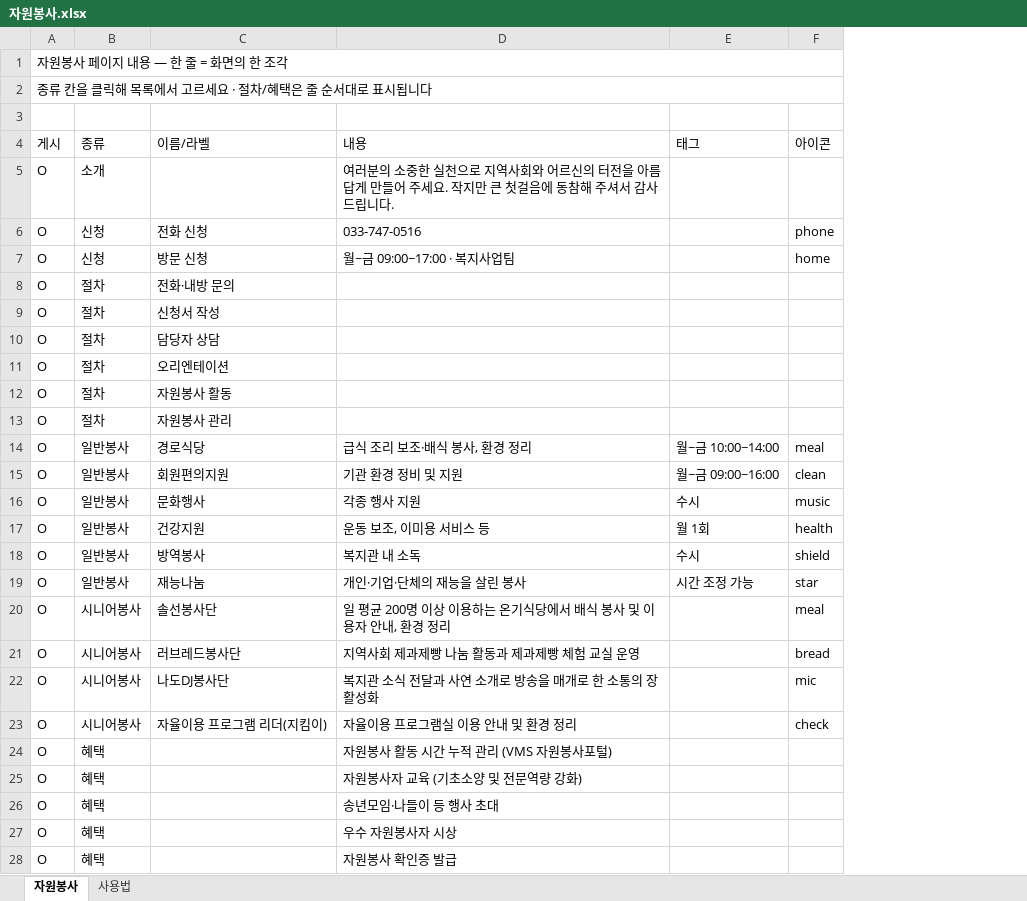
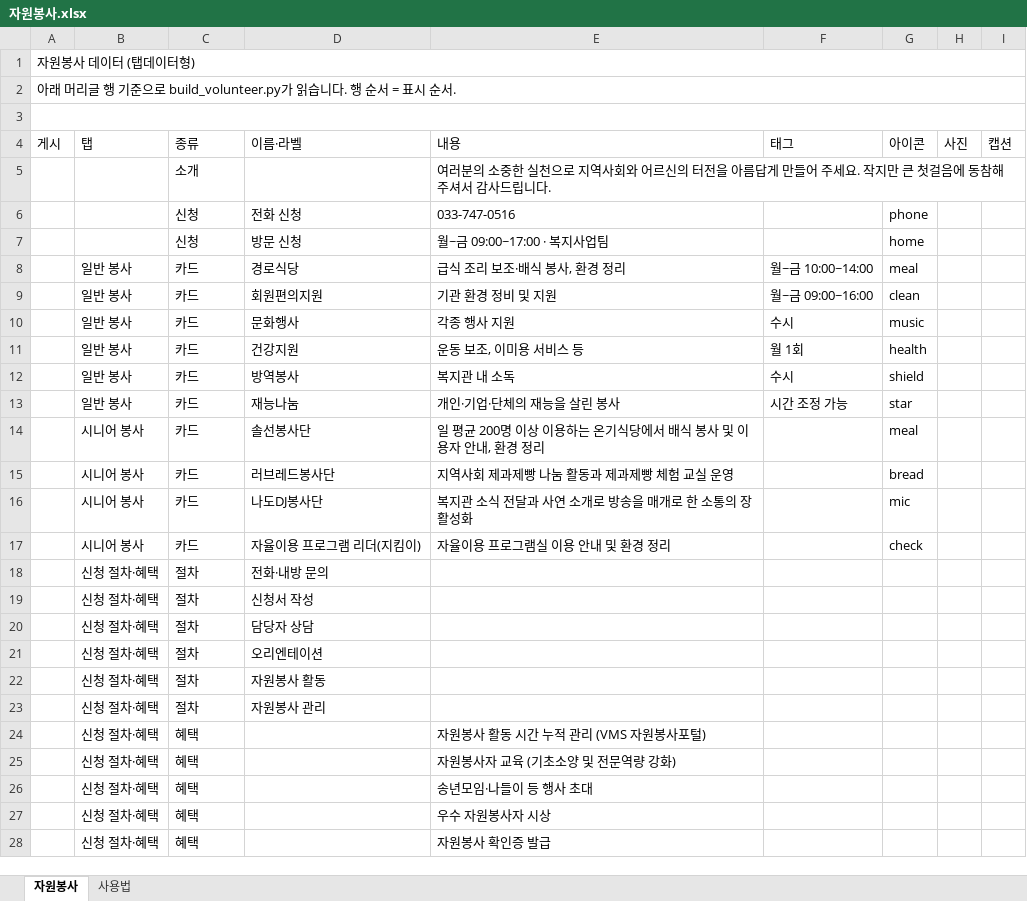
Before and after one commit to bukwonsenior/homepage, an Excel workbook: data/자원봉사.xlsx, sheet 자원봉사, drawn as a sheet; only a part is shown; values as stored, in another font and other column widths than the file's, no cell formats; removed rows and columns are numbered as before the commit, all else as after; the diff covers the shown part only; the diff names each change by its address in the sheet, - before the commit and + after, or states it on an @@ line.

Commit message:
Add files via upload

```diff
--- a/data/자원봉사.xlsx (sheet 자원봉사)
+++ b/data/자원봉사.xlsx (sheet 자원봉사)
+column B (탭), rows 8-17: 일반 봉사 | 일반 봉사 | 일반 봉사 | 일반 봉사 | 일반 봉사 | 일반 봉사 | 시니어 봉사 | 시니어 봉사 | 시니어 봉사 | 시니어 봉사; rows 24-28: all 신청 절차·혜택
+column H (사진), empty
+column I (캡션), empty
-A1 (게시): 자원봉사 페이지 내용 — 한 줄 = 화면의 한 조각
+A1 (게시): 자원봉사 데이터 (탭데이터형)
-A2 (게시): 종류 칸을 클릭해 목록에서 고르세요 · 절차/혜택은 줄 순서대로 표시됩니다
+A2 (게시): 아래 머리글 행 기준으로 build_volunteer.py가 읽습니다. 행 순서 = 표시 순서.
+A3:I3 merged
-D4: 이름/라벨
+D4: 이름·라벨
-A5:A7 (게시): O
+A5:A7 (게시): (empty)
-row 8: O | 절차 | 전화·내방 문의
-row 9: O | 절차 | 신청서 작성
-row 10: O | 절차 | 담당자 상담
-row 11: O | 절차 | 오리엔테이션
-row 12: O | 절차 | 자원봉사 활동
-row 13: O | 절차 | 자원봉사 관리
-A8:A17 (게시): O
+A8:A17 (게시): (empty)
-C8:C13 (종류): 일반봉사
+C8:C13 (종류): 카드
-C14:C17 (종류): 시니어봉사
+C14:C17 (종류): 카드
+row 18:  | 신청 절차·혜택 | 절차 | 전화·내방 문의
+row 19:  | 신청 절차·혜택 | 절차 | 신청서 작성
+row 20:  | 신청 절차·혜택 | 절차 | 담당자 상담
+row 21:  | 신청 절차·혜택 | 절차 | 오리엔테이션
+row 22:  | 신청 절차·혜택 | 절차 | 자원봉사 활동
+row 23:  | 신청 절차·혜택 | 절차 | 자원봉사 관리
-A24:A28 (게시): O
+A24:A28 (게시): (empty)
```
Also changed, not shown: 1 edited cell elsewhere in this sheet, sheet 사용법, cell formats.
